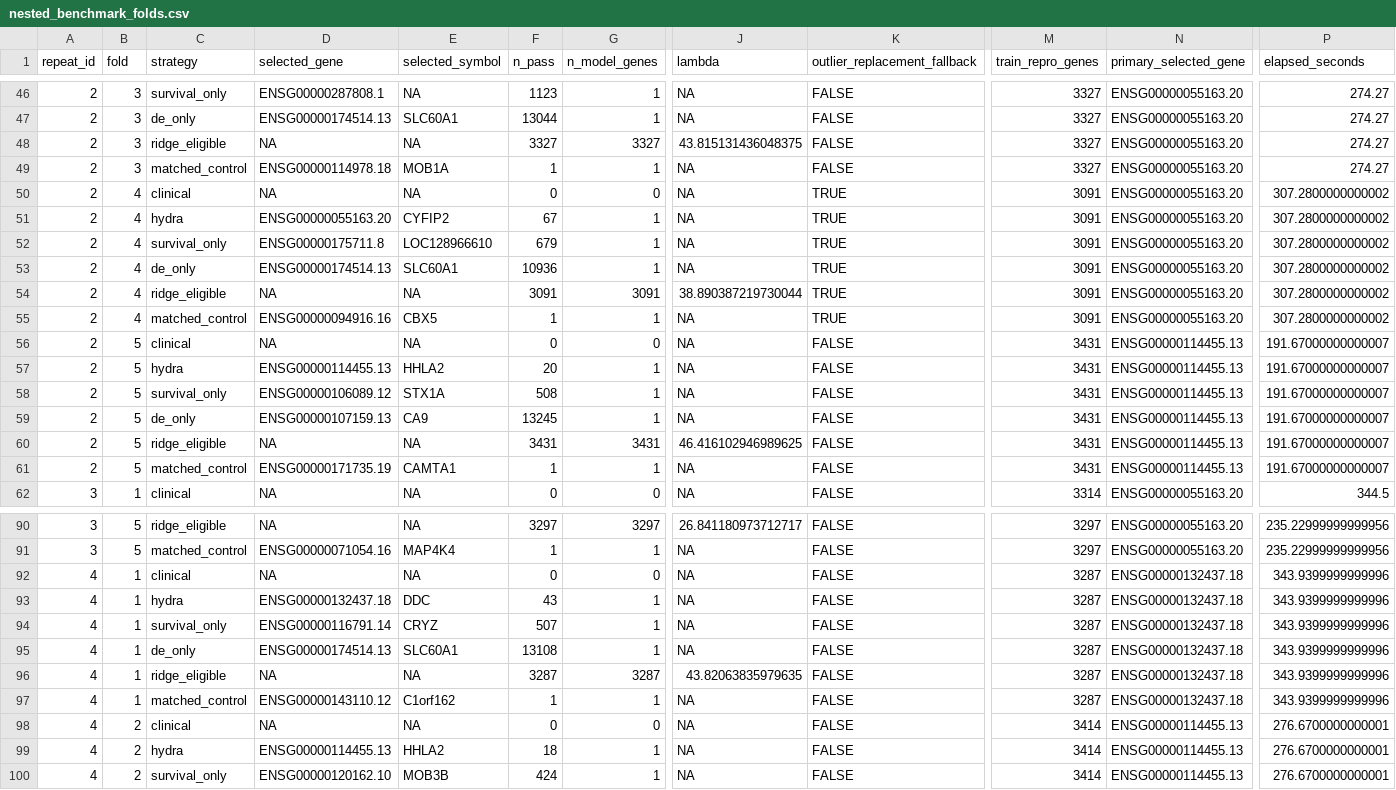
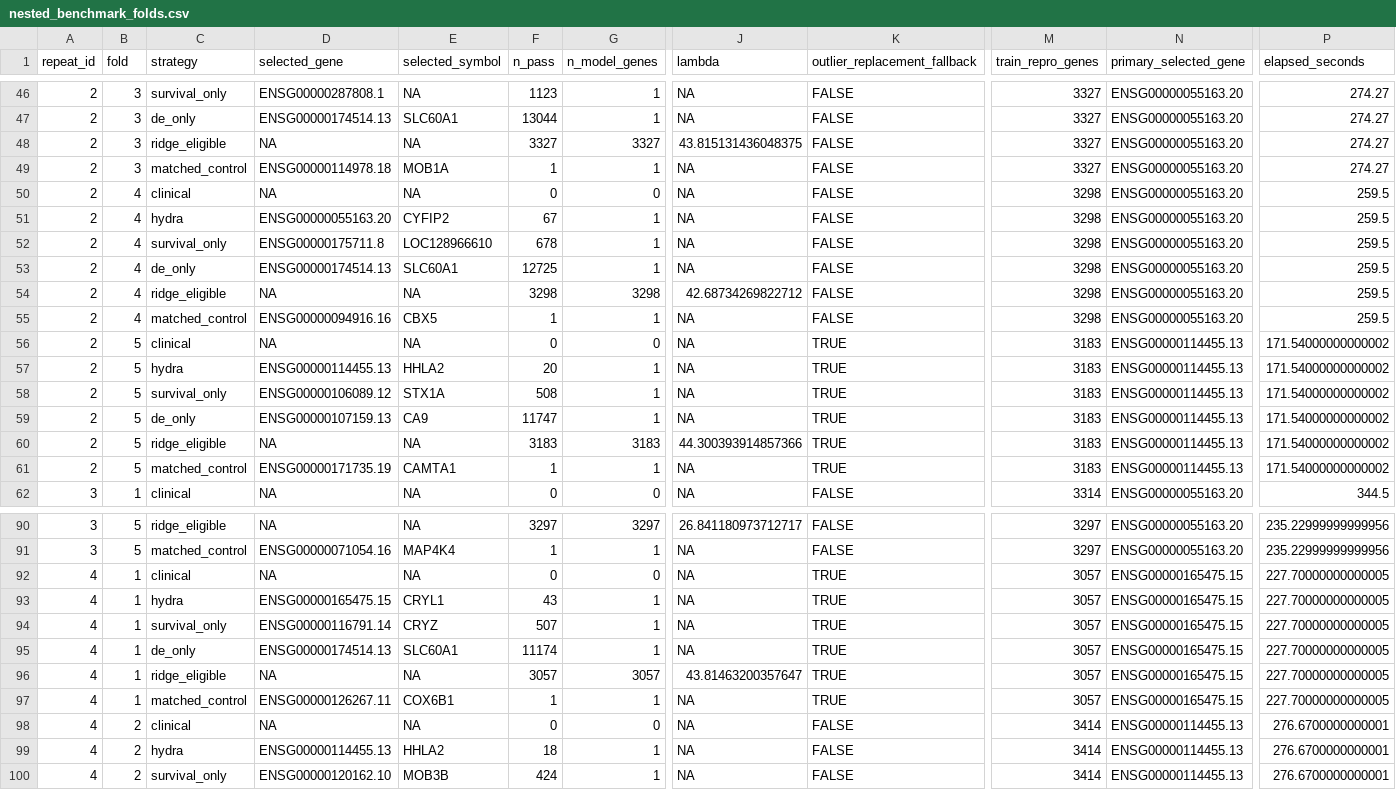
Before and after one commit to ArjunCodess/HYDRA-ccRCC, a CSV file: results/tables/nested_benchmark_folds.csv, drawn as a sheet; only a part is shown, gaps mark what is left out; the diff covers the shown part only; the diff names each change by its address in the sheet, - before the commit and + after, or states it on an @@ line.

```diff
--- a/results/tables/nested_benchmark_folds.csv
+++ b/results/tables/nested_benchmark_folds.csv
-K50:K55 (outlier_replacement_fallback): TRUE
+K50:K55 (outlier_replacement_fallback): FALSE
-M50:M55 (train_repro_genes): 3091
+M50:M55 (train_repro_genes): 3298
-P50:P55 (elapsed_seconds): 307.2800000000002
+P50:P55 (elapsed_seconds): 259.5
-F52 (n_pass): 679
+F52 (n_pass): 678
-F53 (n_pass): 10936
+F53 (n_pass): 12725
-F54 (n_pass): 3091
+F54 (n_pass): 3298
-G54 (n_model_genes): 3091
+G54 (n_model_genes): 3298
-J54 (lambda): 38.890387219730044
+J54 (lambda): 42.68734269822712
-K56:K61 (outlier_replacement_fallback): FALSE
+K56:K61 (outlier_replacement_fallback): TRUE
-M56:M61 (train_repro_genes): 3431
+M56:M61 (train_repro_genes): 3183
-P56:P61 (elapsed_seconds): 191.67000000000007
+P56:P61 (elapsed_seconds): 171.54000000000002
-F59 (n_pass): 13245
+F59 (n_pass): 11747
-F60 (n_pass): 3431
+F60 (n_pass): 3183
-G60 (n_model_genes): 3431
+G60 (n_model_genes): 3183
-J60 (lambda): 46.416102946989625
+J60 (lambda): 44.300393914857366
-K92:K97 (outlier_replacement_fallback): FALSE
+K92:K97 (outlier_replacement_fallback): TRUE
-M92:M97 (train_repro_genes): 3287
+M92:M97 (train_repro_genes): 3057
-N92:N97 (primary_selected_gene): ENSG00000132437.18
+N92:N97 (primary_selected_gene): ENSG00000165475.15
-P92:P97 (elapsed_seconds): 343.9399999999996
+P92:P97 (elapsed_seconds): 227.70000000000005
-D93 (selected_gene): ENSG00000132437.18
+D93 (selected_gene): ENSG00000165475.15
-E93 (selected_symbol): DDC
+E93 (selected_symbol): CRYL1
-F95 (n_pass): 13108
+F95 (n_pass): 11174
-F96 (n_pass): 3287
+F96 (n_pass): 3057
-G96 (n_model_genes): 3287
+G96 (n_model_genes): 3057
-J96 (lambda): 43.82063835979635
+J96 (lambda): 43.81463200357647
-D97 (selected_gene): ENSG00000143110.12
+D97 (selected_gene): ENSG00000126267.11
-E97 (selected_symbol): C1orf162
+E97 (selected_symbol): COX6B1
```
Also changed, not shown: 45 edited cells elsewhere in this file, results/tables/nested_benchmark_patient_bootstrap.csv, results/tables/nested_benchmark_repeat_metrics.csv, 6 other files.
